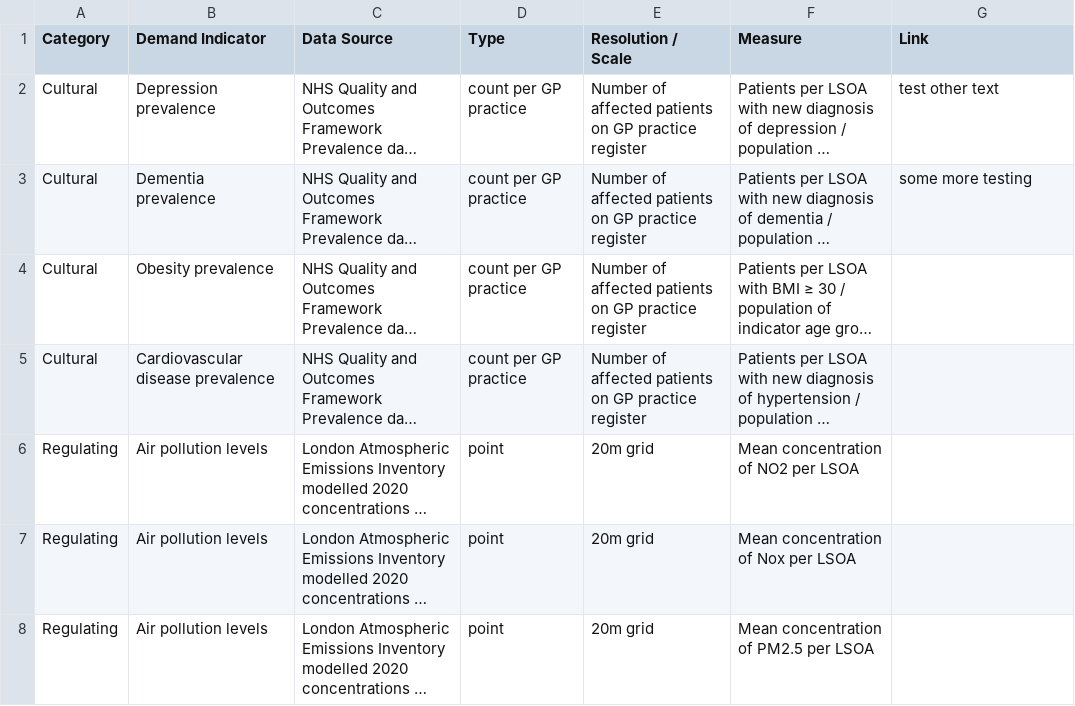
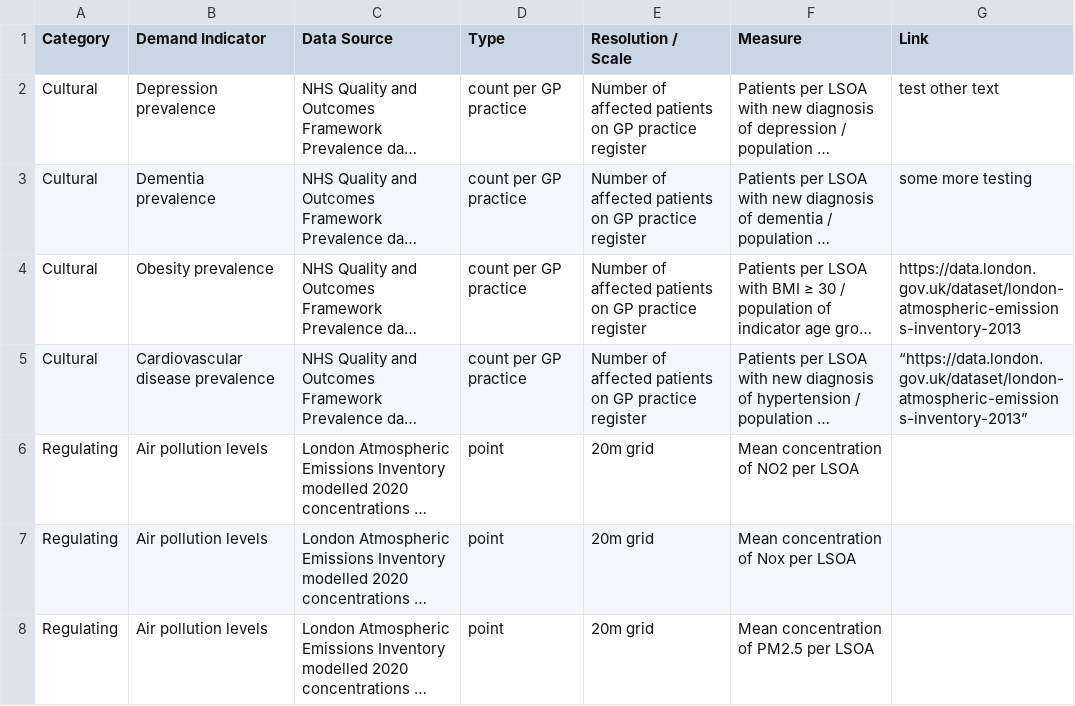
Before and after one commit to greg-slater/dissertation, a CSV file: data/data_grid.csv, drawn as a sheet; only a part is shown; long unchanged cells end in …; the diff names each change by its address in the sheet, - before the commit and + after, or states it on an @@ line.

Commit message:
add data descriptions

```diff
--- a/data/data_grid.csv
+++ b/data/data_grid.csv
-G4 (Link): (empty)
+G4 (Link): https://data.london.gov.uk/dataset/london-atmospheric-emissions-inventory-2013
-G5 (Link): (empty)
+G5 (Link): “https://data.london.gov.uk/dataset/london-atmospheric-emissions-inventory-2013”
```
Also changed, not shown: 2 other files.
